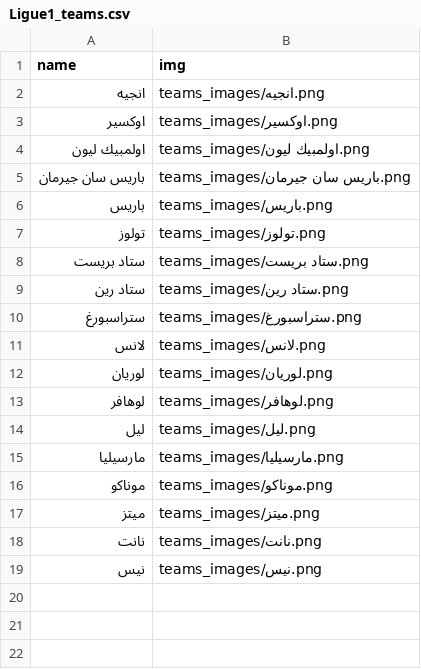
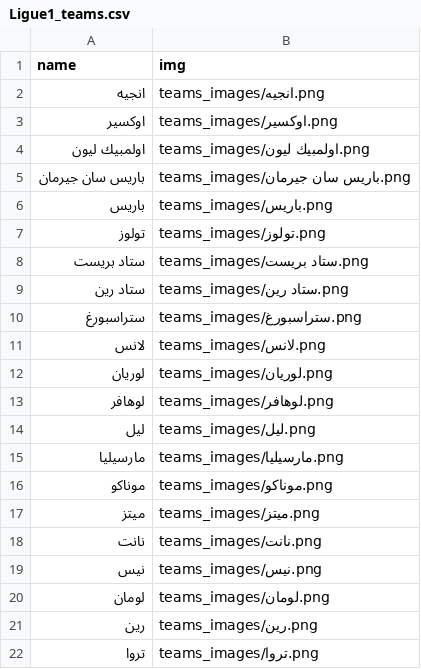
Before and after one commit to falahsab/jedwal, a CSV file: teams/Ligue1_teams.csv, drawn as a sheet; the diff names each change by its address in the sheet, - before the commit and + after, or states it on an @@ line.

Commit message:
Update Ligue1_teams.csv

```diff
--- a/teams/Ligue1_teams.csv
+++ b/teams/Ligue1_teams.csv
+row 20: لومان | teams_images/لومان.png
+row 21: رين | teams_images/رين.png
+row 22: تروا | teams_images/تروا.png
```
